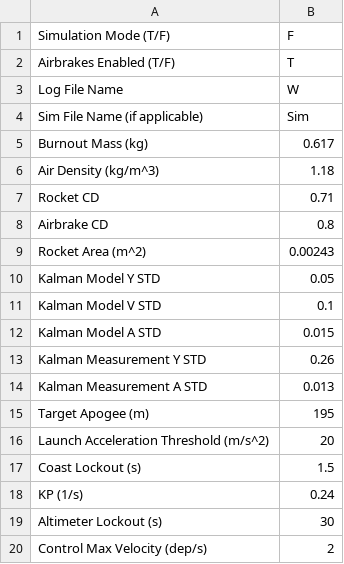
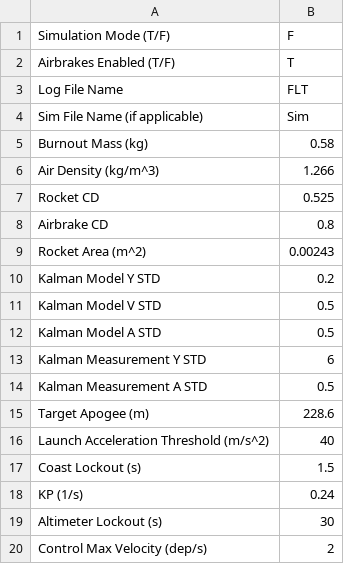
Before and after one commit to CASA-Rocketry/Model-Rocket-Airbrakes, a CSV file: Log Data/config.csv, drawn as a sheet.

Commit message:
3/8 log and config upload

```diff
--- a/Log Data/config.csv
+++ b/Log Data/config.csv
@@ -2,16 +2,16 @@
 Airbrakes Enabled (T/F),T
-Log File Name,W
+Log File Name,FLT
 Sim File Name (if applicable),Sim
-Burnout Mass (kg),0.617
-Air Density (kg/m^3),1.18
-Rocket CD,0.71
+Burnout Mass (kg),0.58
+Air Density (kg/m^3),1.266
+Rocket CD,0.525
 Airbrake CD,0.8
 Rocket Area (m^2),0.00243
-Kalman Model Y STD,0.05
-Kalman Model V STD,0.1
-Kalman Model A STD,0.015
-Kalman Measurement Y STD,0.26
-Kalman Measurement A STD,0.013
-Target Apogee (m),195
-Launch Acceleration Threshold (m/s^2),20
+Kalman Model Y STD,0.2
+Kalman Model V STD,0.5
+Kalman Model A STD,0.5
+Kalman Measurement Y STD,6
+Kalman Measurement A STD,0.5
+Target Apogee (m),228.6
+Launch Acceleration Threshold (m/s^2),40
 Coast Lockout (s),1.5
```
Also changed, not shown: 1 other file.
